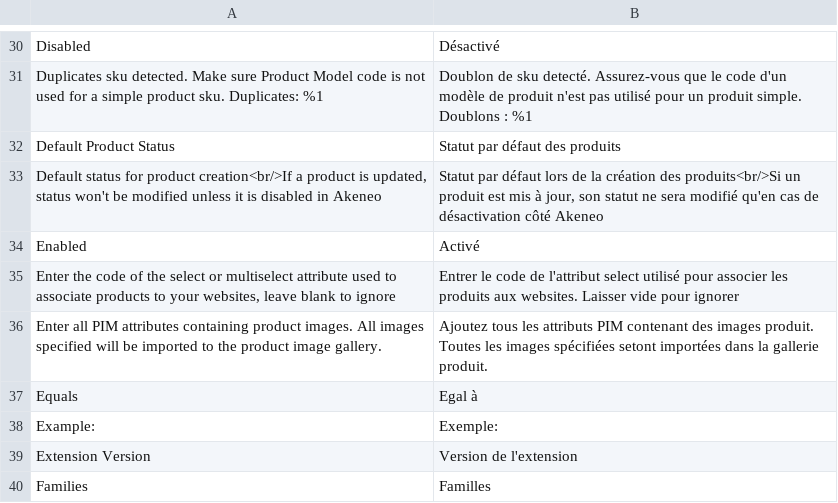
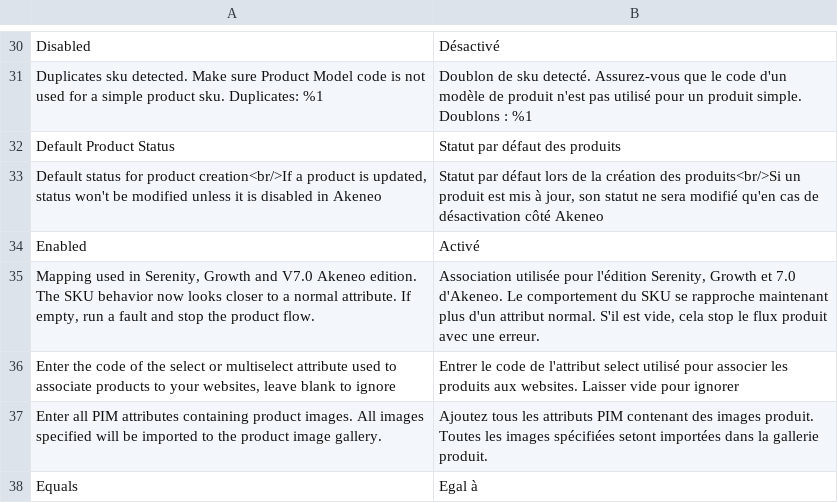
Before and after one commit to akeneo/magento2-connector-community, a CSV file: i18n/fr_FR.csv, drawn as a sheet; only a part is shown, gaps mark what is left out; the shorter side is filled out with more unchanged rows; the diff names each change by its address in the sheet, - before the commit and + after, or states it on an @@ line.

Commit message:
AKCOMAG2001-300: allow uuid as product reference instead of sku

```diff
--- a/i18n/fr_FR.csv
+++ b/i18n/fr_FR.csv
+row 35: Mapping used in Serenity, Growth and V7.0 Akeneo edition. The SKU behavior now looks closer to a normal attribute. If empty, run a fault and stop the product flow. | Association utilisée pour l'édition Serenity, Growth et 7.0 d'Akeneo. Le comportement du SKU se rapproche maintenant plus d'un attribut normal. S'il est vide, cela stop le flux produit avec une erreur.
```
Also changed, not shown: i18n/de_DE.csv, i18n/en_US.csv, 15 other files.
